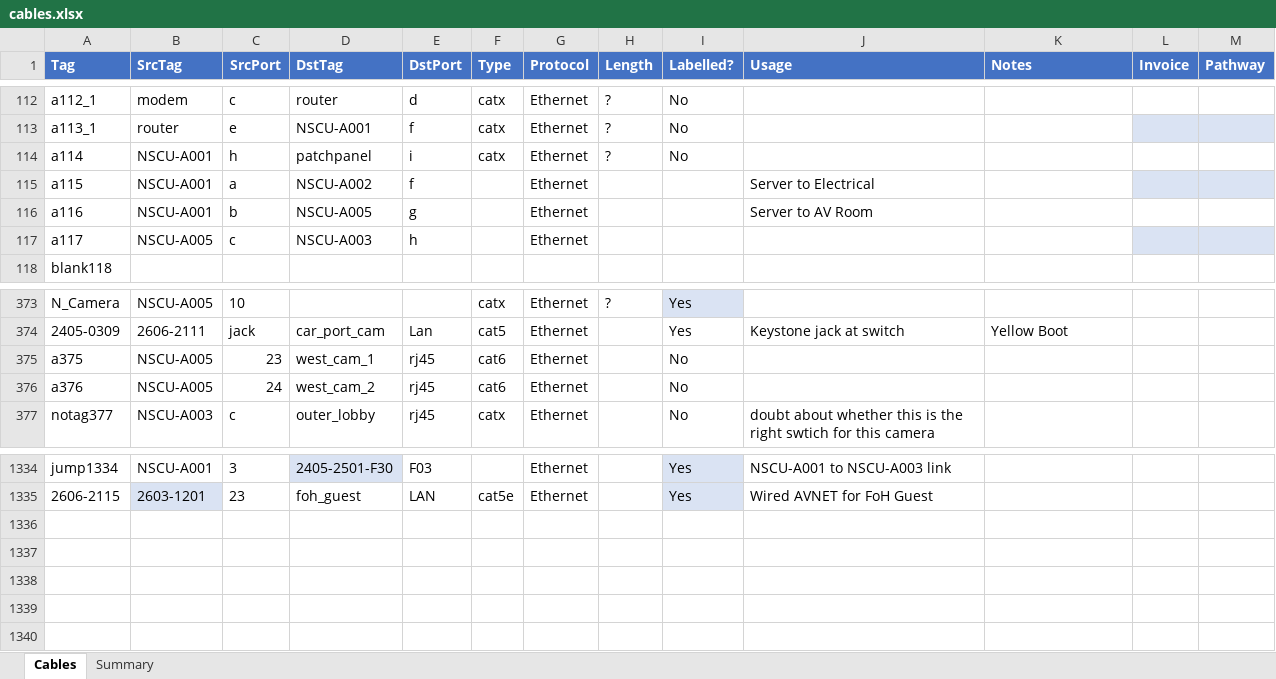
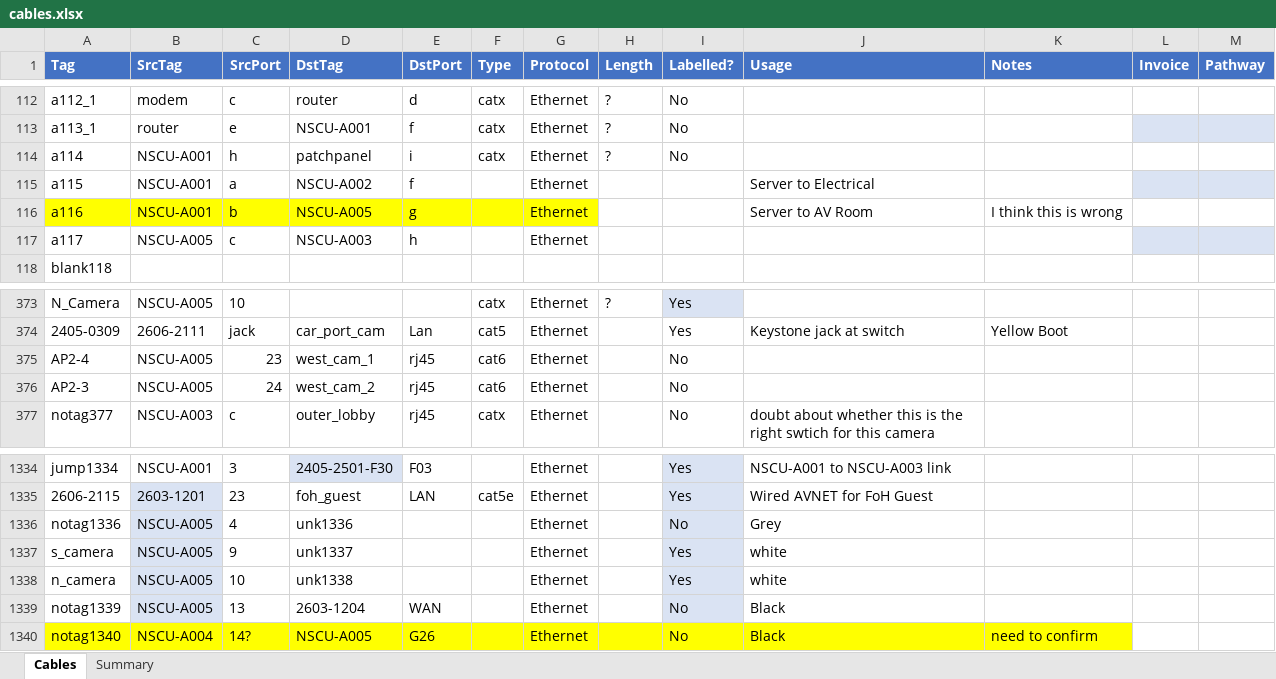
Before and after one commit to avmaint/uacdata, an Excel workbook: cables.xlsx, sheet Cables, drawn as a sheet; only a part is shown, gaps mark what is left out; values as stored, in another font and other column widths than the file's, no borders; table styles not drawn; the diff names each change by its address in the sheet, - before the commit and + after, or states it on an @@ line.

Commit message:
switch updates

```diff
--- a/cables.xlsx (sheet Cables)
+++ b/cables.xlsx (sheet Cables)
-A116:G116 fill: none
+A116:G116 fill: #FFFF00
-K116 (Notes): (empty)
+K116 (Notes): I think this is wrong
-A375 (Tag): a375
+A375 (Tag): AP2-4
-A376 (Tag): a376
+A376 (Tag): AP2-3
+row 1336: notag1336 | NSCU-A005 | 4 | unk1336 |  |  | Ethernet |  | No | Grey
+row 1337: s_camera | NSCU-A005 | 9 | unk1337 |  |  | Ethernet |  | Yes | white
+row 1338: n_camera | NSCU-A005 | 10 | unk1338 |  |  | Ethernet |  | Yes | white
+row 1339: notag1339 | NSCU-A005 | 13 | 2603-1204 | WAN |  | Ethernet |  | No | Black
+row 1340: notag1340 | NSCU-A004 | 14? | NSCU-A005 | G26 |  | Ethernet |  | No | Black | need to confirm
```
